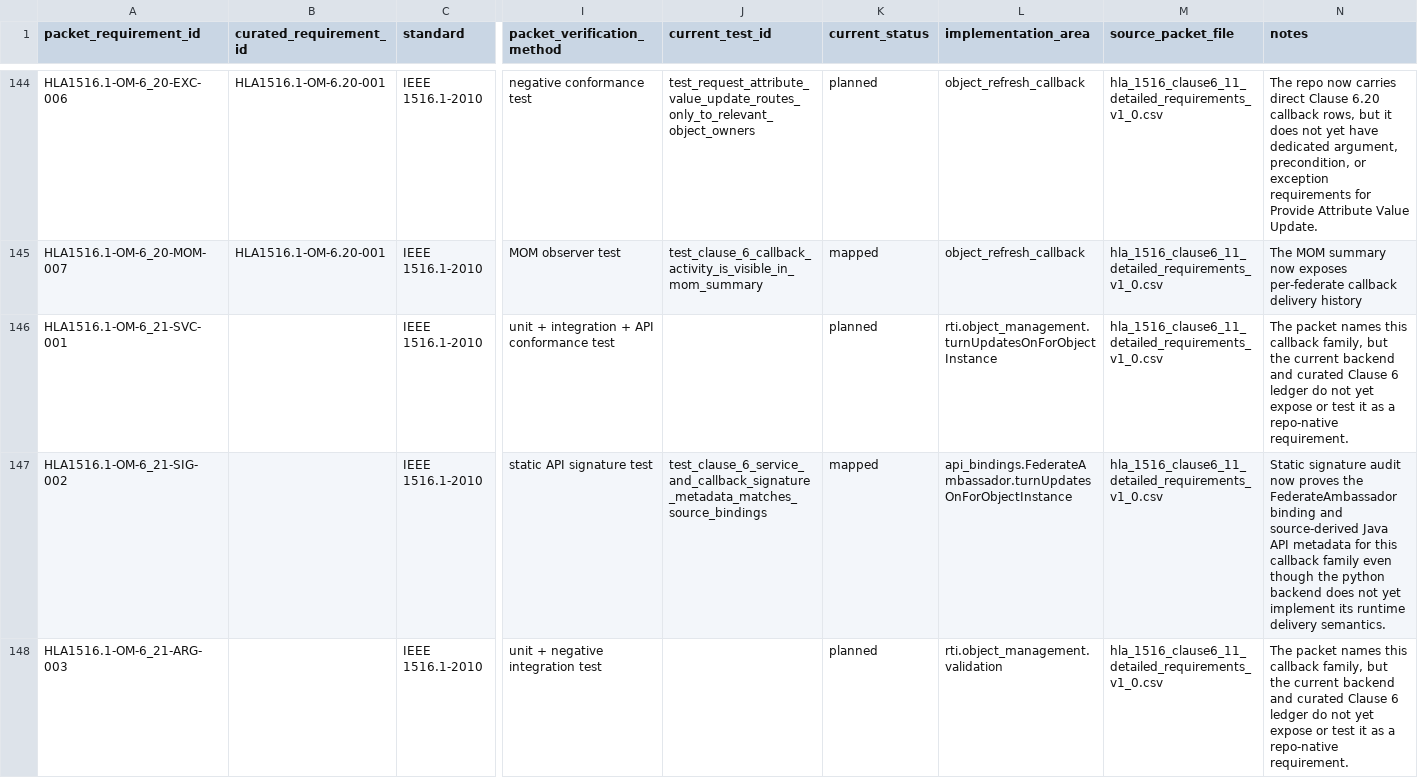
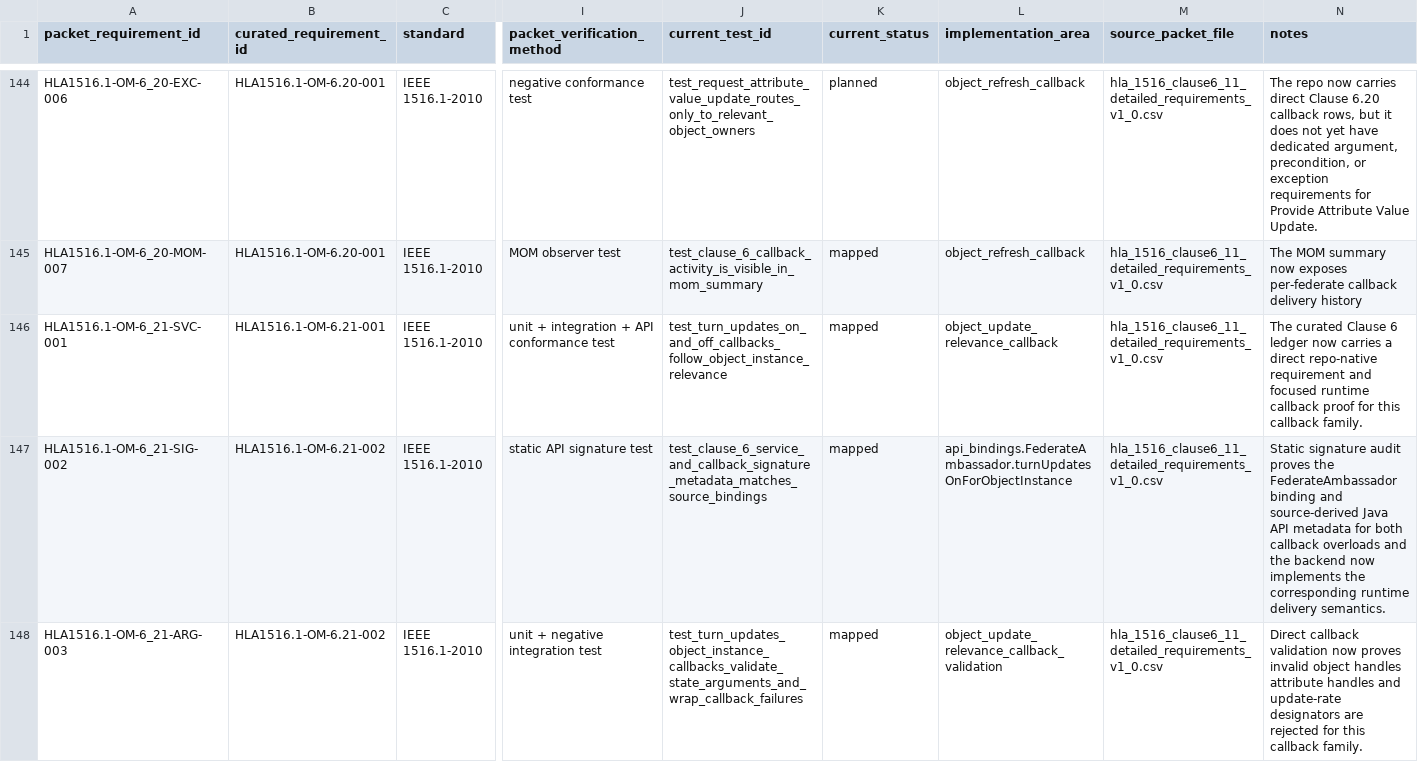
Before and after one commit to sheepfling/sturdy-broccoli, a CSV file: requirements/hla1516_1_clause_6_om_detailed_reconciliation.csv, drawn as a sheet; only a part is shown, gaps mark what is left out; the diff covers the shown part only; the diff names each change by its address in the sheet, - before the commit and + after, or states it on an @@ line.

Commit message:
Implement Clause 6 turn-updates callbacks

```diff
--- a/requirements/hla1516_1_clause_6_om_detailed_reconciliation.csv
+++ b/requirements/hla1516_1_clause_6_om_detailed_reconciliation.csv
-B146 (curated_requirement_id): (empty)
+B146 (curated_requirement_id): HLA1516.1-OM-6.21-001
-J146 (current_test_id): (empty)
+J146 (current_test_id): test_turn_updates_on_and_off_callbacks_follow_object_instance_relevance
-K146 (current_status): planned
+K146 (current_status): mapped
-L146 (implementation_area): rti.object_management.turnUpdatesOnForObjectInstance
+L146 (implementation_area): object_update_relevance_callback
-N146 (notes): The packet names this callback family, but the current backend and curated Clause 6 ledger do not yet expose or test it as a repo-native requirement.
+N146 (notes): The curated Clause 6 ledger now carries a direct repo-native requirement and focused runtime callback proof for this callback family.
-B147:B148 (curated_requirement_id): (empty)
+B147:B148 (curated_requirement_id): HLA1516.1-OM-6.21-002
-N147 (notes): …signature audit now proves the FederateAmbassador binding and source-derived Java API metadata for this callback family even though the python backend does not yet implement its runtime delivery…
+N147 (notes): …signature audit proves the FederateAmbassador binding and source-derived Java API metadata for both callback overloads and the backend now implements the corresponding runtime delivery…
-J148 (current_test_id): (empty)
+J148 (current_test_id): test_turn_updates_object_instance_callbacks_validate_state_arguments_and_wrap_callback_failures
-K148 (current_status): planned
+K148 (current_status): mapped
-L148 (implementation_area): rti.object_management.validation
+L148 (implementation_area): object_update_relevance_callback_validation
-N148 (notes): The packet names this callback family, but the current backend and curated Clause 6 ledger do not yet expose or test it as a repo-native requirement.
+N148 (notes): Direct callback validation now proves invalid object handles attribute handles and update-rate designators are rejected for this callback family.
```
Also changed, not shown: 50 edited cells elsewhere in this file, requirements/hla1516_1_clause_6_object_management.csv, 6 other files.
